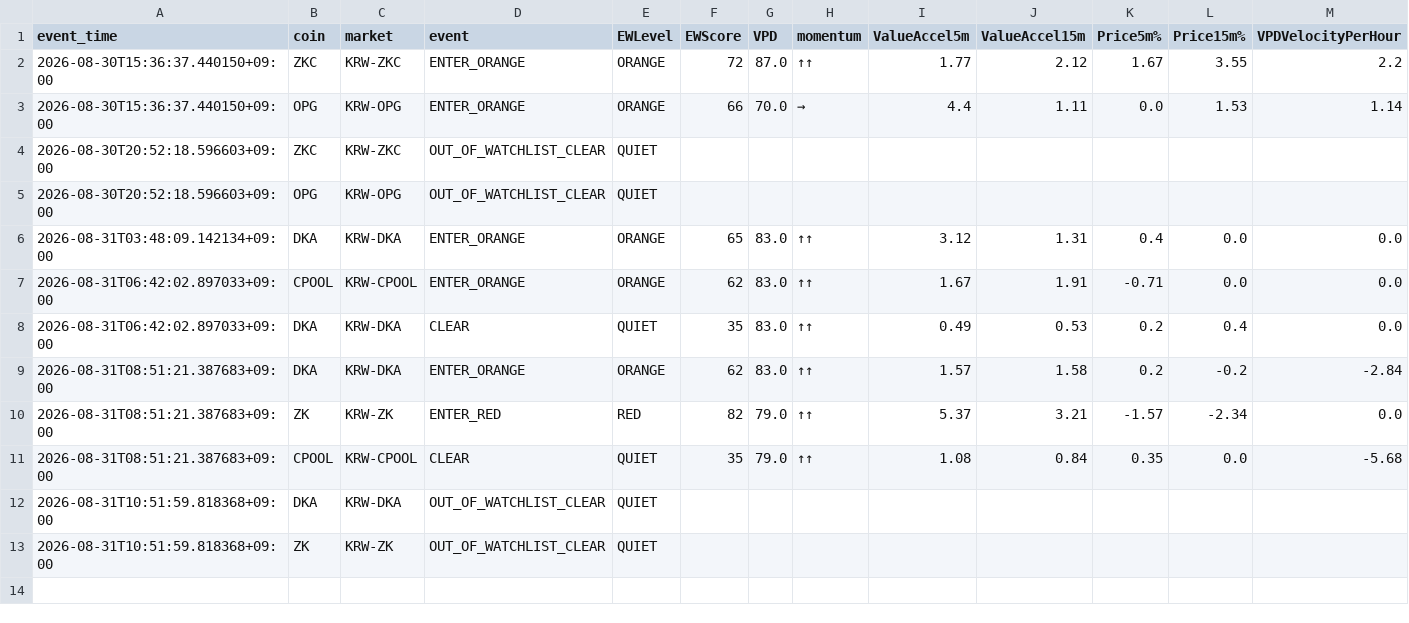
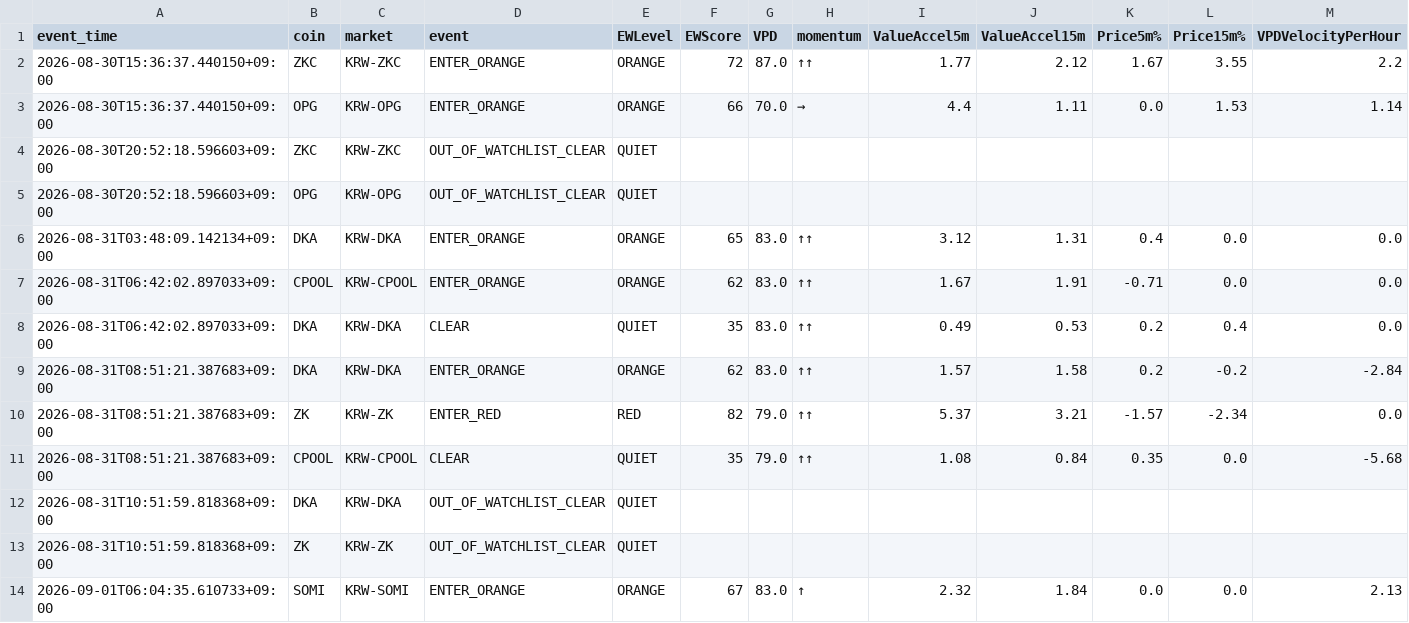
Before and after one commit to Henryrotaewon/VPD-Investment, a CSV file: data/early_warning_history.csv, drawn as a sheet.

```diff
--- a/data/early_warning_history.csv
+++ b/data/early_warning_history.csv
@@ -13 +13,2 @@ event_time,coin,market,event,EWLevel,EWScore,VPD,momentum,ValueAccel5m,ValueAcce
 2026-08-31T10:51:59.818368+09:00,ZK,KRW-ZK,OUT_OF_WATCHLIST_CLEAR,QUIET,,,,,,,,
+2026-09-01T06:04:35.610733+09:00,SOMI,KRW-SOMI,ENTER_ORANGE,ORANGE,67,83.0,↑,2.32,1.84,0.0,0.0,2.13
```
